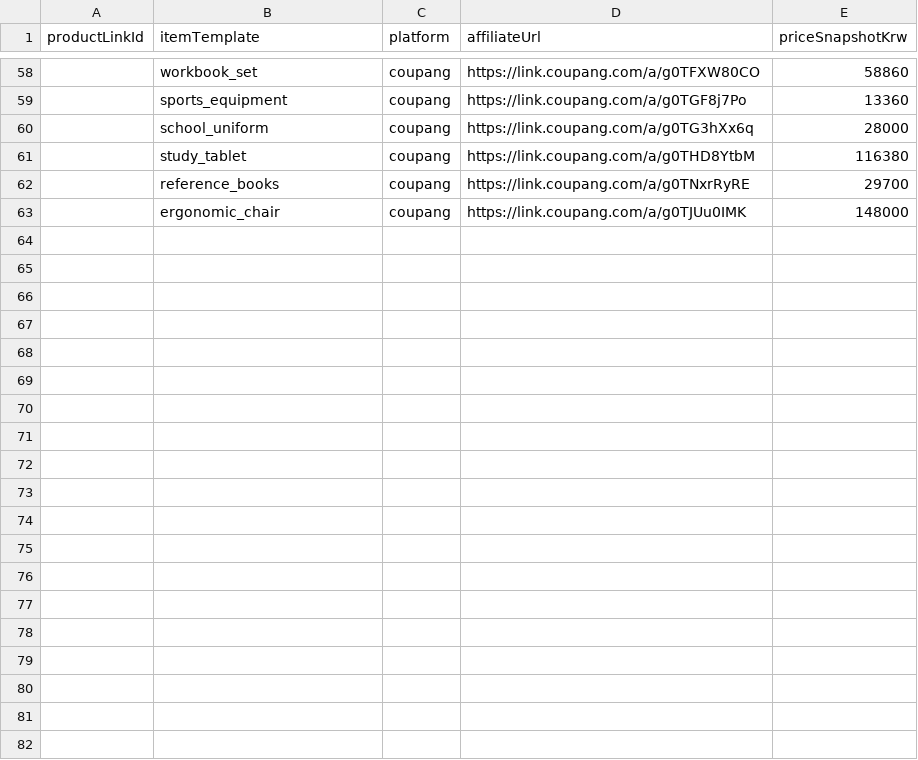
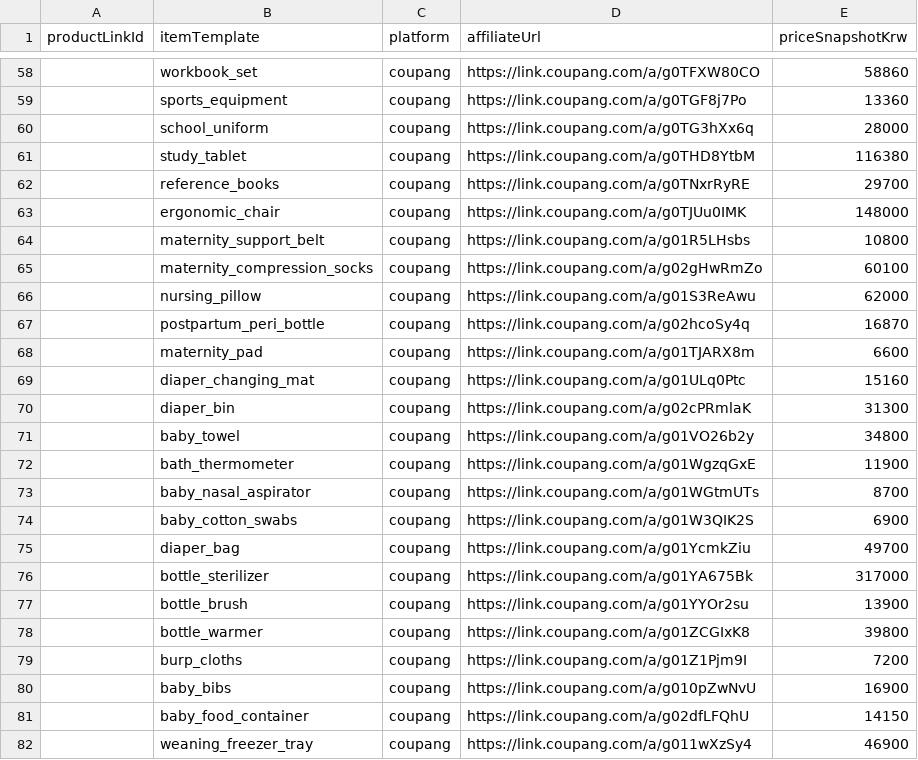
Before and after one commit to ggbu75769-dot/WooriAI, a CSV file: docs/5차/plan-a-affiliate-links-template.csv, drawn as a sheet; only a part is shown, gaps mark what is left out; the diff covers the shown part only; the diff names each change by its address in the sheet, - before the commit and + after, or states it on an @@ line.

```diff
--- a/docs/5차/plan-a-affiliate-links-template.csv
+++ b/docs/5차/plan-a-affiliate-links-template.csv
+row 64:  | maternity_support_belt | coupang | https://link.coupang.com/a/g01R5LHsbs | 10800
+row 65:  | maternity_compression_socks | coupang | https://link.coupang.com/a/g02gHwRmZo | 60100
+row 66:  | nursing_pillow | coupang | https://link.coupang.com/a/g01S3ReAwu | 62000
+row 67:  | postpartum_peri_bottle | coupang | https://link.coupang.com/a/g02hcoSy4q | 16870
+row 68:  | maternity_pad | coupang | https://link.coupang.com/a/g01TJARX8m | 6600
+row 69:  | diaper_changing_mat | coupang | https://link.coupang.com/a/g01ULq0Ptc | 15160
+row 70:  | diaper_bin | coupang | https://link.coupang.com/a/g02cPRmlaK | 31300
+row 71:  | baby_towel | coupang | https://link.coupang.com/a/g01VO26b2y | 34800
+row 72:  | bath_thermometer | coupang | https://link.coupang.com/a/g01WgzqGxE | 11900
+row 73:  | baby_nasal_aspirator | coupang | https://link.coupang.com/a/g01WGtmUTs | 8700
+row 74:  | baby_cotton_swabs | coupang | https://link.coupang.com/a/g01W3QIK2S | 6900
+row 75:  | diaper_bag | coupang | https://link.coupang.com/a/g01YcmkZiu | 49700
+row 76:  | bottle_sterilizer | coupang | https://link.coupang.com/a/g01YA675Bk | 317000
+row 77:  | bottle_brush | coupang | https://link.coupang.com/a/g01YYOr2su | 13900
+row 78:  | bottle_warmer | coupang | https://link.coupang.com/a/g01ZCGIxK8 | 39800
+row 79:  | burp_cloths | coupang | https://link.coupang.com/a/g01Z1Pjm9I | 7200
+row 80:  | baby_bibs | coupang | https://link.coupang.com/a/g010pZwNvU | 16900
+row 81:  | baby_food_container | coupang | https://link.coupang.com/a/g02dfLFQhU | 14150
+row 82:  | weaning_freezer_tray | coupang | https://link.coupang.com/a/g011wXzSy4 | 46900
```
Also changed, not shown: 19 added rows elsewhere in this file, 8 other files.
